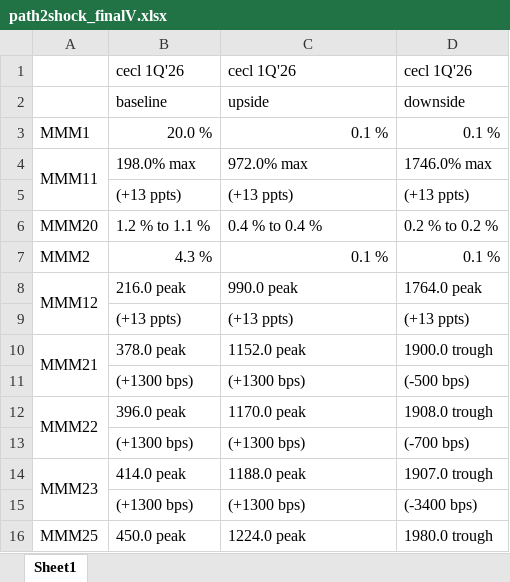
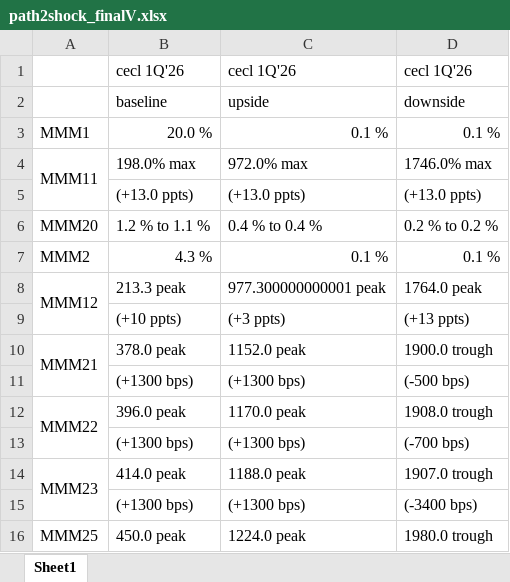
Before and after one commit to leiliecon/AI-coding, an Excel workbook: path2shock_calculation/output/path2shock_finalV.xlsx, sheet Sheet1, drawn as a sheet; only a part is shown; values as stored, in another font and other column widths than the file's, no cell formats; the diff names each change by its address in the sheet, - before the commit and + after, or states it on an @@ line.

```diff
--- a/path2shock_calculation/output/path2shock_finalV.xlsx (sheet Sheet1)
+++ b/path2shock_calculation/output/path2shock_finalV.xlsx (sheet Sheet1)
-B5: (+13 ppts)
+B5: (+13.0 ppts)
-C5: (+13 ppts)
+C5: (+13.0 ppts)
-D5: (+13 ppts)
+D5: (+13.0 ppts)
-B8: 216.0 peak
+B8: 213.3 peak
-C8: 990.0 peak
+C8: 977.300000000001 peak
-B9: (+13 ppts)
+B9: (+10 ppts)
-C9: (+13 ppts)
+C9: (+3 ppts)
```
Also changed, not shown: cell formats, path2shock_calculation/input/path.xlsx, path2shock_calculation/output/path2shock_Base.xlsx, 7 other files.
